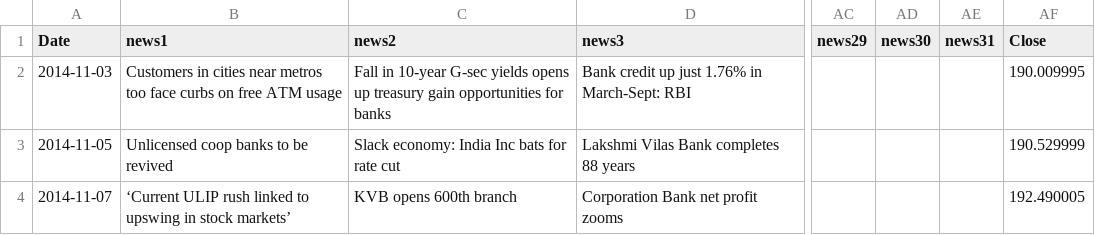
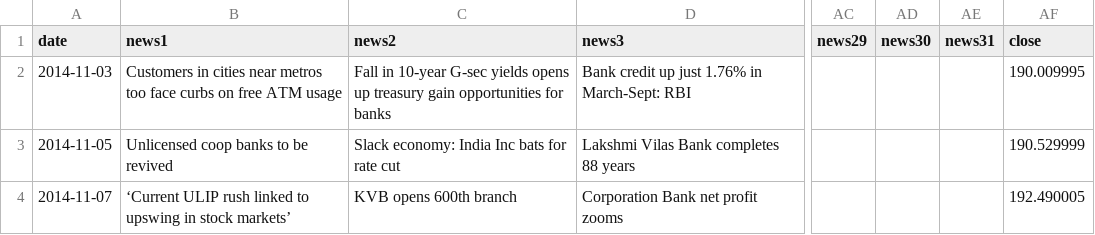
Before and after one commit to Sumirmat97/Stock-Price-Prediction, a CSV file: bank_news.csv, drawn as a sheet; only a part is shown, gaps mark what is left out; the diff names each change by its address in the sheet, - before the commit and + after, or states it on an @@ line.

```diff
--- a/bank_news.csv
+++ b/bank_news.csv
-A1: Date
+A1: date
-AF1: Close
+AF1: close
```
Also changed, not shown: BANKBARODA.NS.csv.
